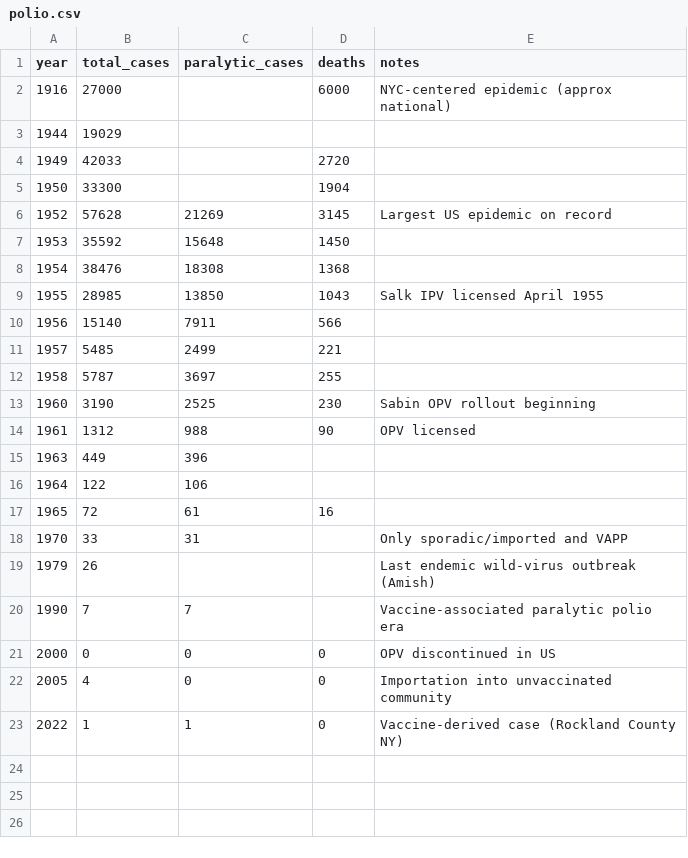
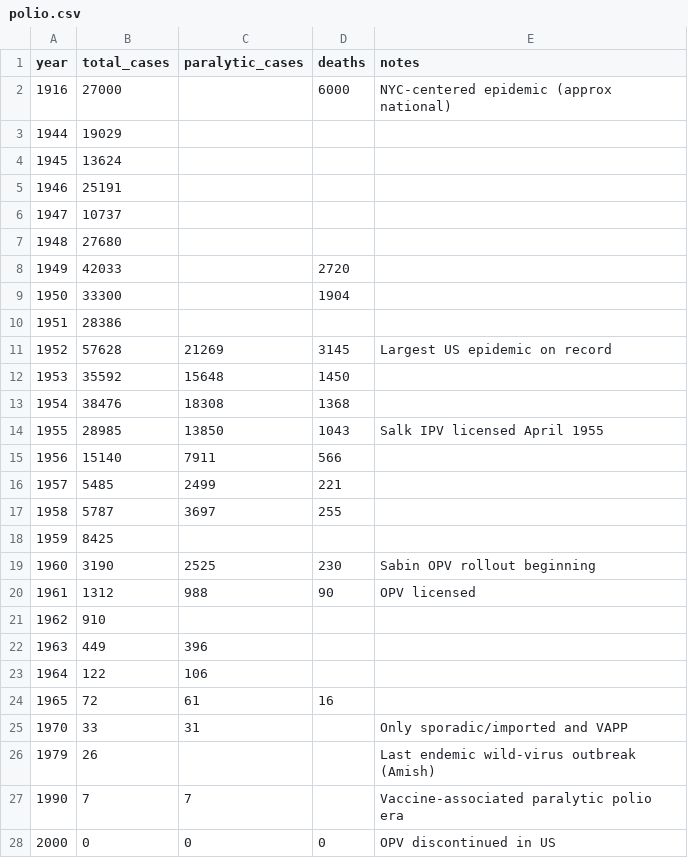
Before and after one commit to markbabbe/us-disease-trends-analysis, a CSV file: data/polio.csv, drawn as a sheet; only a part is shown; the shorter side is filled out with more unchanged rows.

```diff
--- a/data/polio.csv
+++ b/data/polio.csv
@@ -3,4 +3,9 @@ year,total_cases,paralytic_cases,deaths,notes
 1944,19029,,,
+1945,13624,,,
+1946,25191,,,
+1947,10737,,,
+1948,27680,,,
 1949,42033,,2720,
 1950,33300,,1904,
+1951,28386,,,
 1952,57628,21269,3145,Largest US epidemic on record
@@ -12,4 +17,6 @@ year,total_cases,paralytic_cases,deaths,notes
 1958,5787,3697,255,
+1959,8425,,,
 1960,3190,2525,230,Sabin OPV rollout beginning
 1961,1312,988,90,OPV licensed
+1962,910,,,
 1963,449,396,,
```
Also changed, not shown: 14 other files.
